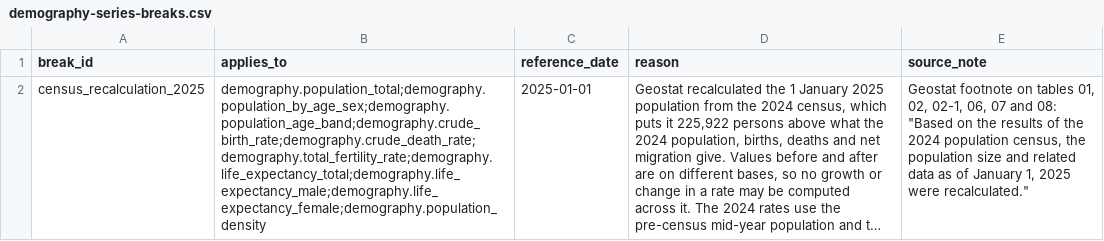
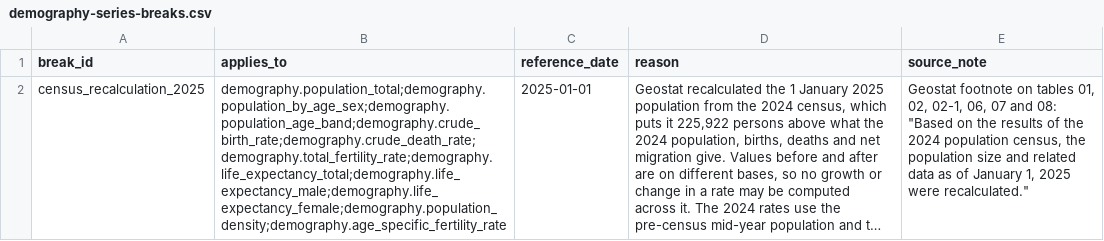
Before and after one commit to DuruMakh/geodata.ge, a CSV file: data/imports/demography-series-breaks.csv, drawn as a sheet; long unchanged cells end in …; the diff names each change by its address in the sheet, - before the commit and + after, or states it on an @@ line.

```diff
--- a/data/imports/demography-series-breaks.csv
+++ b/data/imports/demography-series-breaks.csv
-B2 (applies_to): demography.population_total;demography.population_by_age_sex;demography.population_age_band;demography.crude_birth_rate;demography.crude_death_rate;demography.total_fertility_rate;demography.life_expectancy_total;demography.life_expectancy_male;demography.life_expectancy_female;demography.population_density
+B2 (applies_to): demography.population_total;demography.population_by_age_sex;demography.population_age_band;demography.crude_birth_rate;demography.crude_death_rate;demography.total_fertility_rate;demography.life_expectancy_total;demography.life_expectancy_male;demography.life_expectancy_female;demography.population_density;demography.age_specific_fertility_rate
```
Also changed, not shown: 14 other files.
